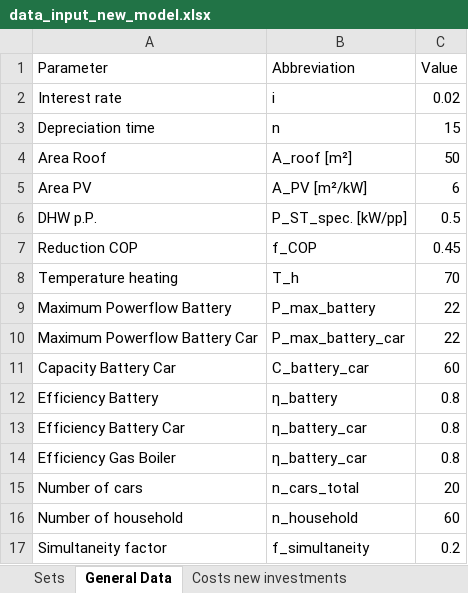
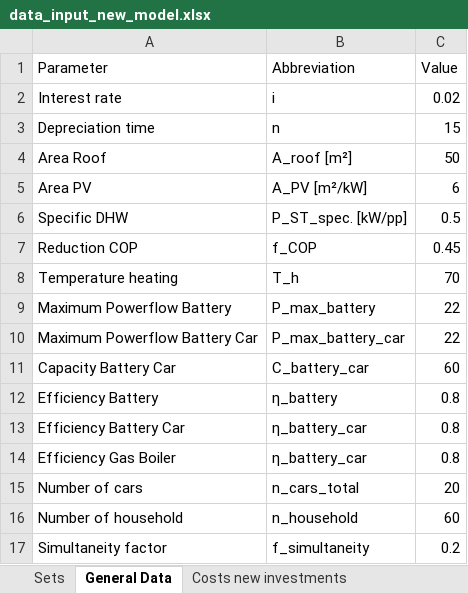
Before and after one commit to luisa-brueser/Optimization_Contracting, an Excel workbook: src/pv_optimizer_contracting/data_input_new_model.xlsx, sheet General Data, drawn as a sheet; values as stored, in another font and other column widths than the file's, no borders; the diff names each change by its address in the sheet, - before the commit and + after, or states it on an @@ line.

```diff
--- a/src/pv_optimizer_contracting/data_input_new_model.xlsx (sheet General Data)
+++ b/src/pv_optimizer_contracting/data_input_new_model.xlsx (sheet General Data)
-A6 (Parameter): DHW p.P.
+A6 (Parameter): Specific DHW
```
Also changed, not shown: sheet Sets, 2 other files.
